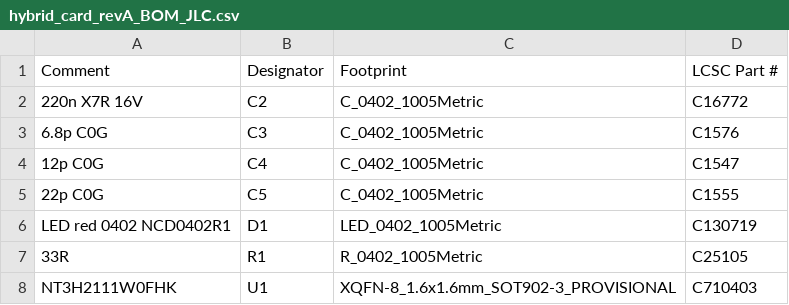
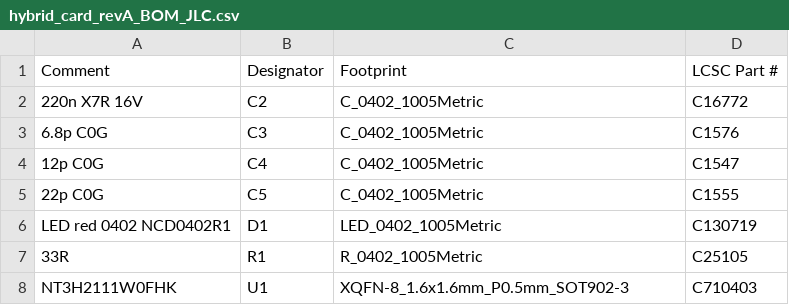
Before and after one commit to Gabrielgorithme/CNC-PCB-Business-card-, a CSV file: pcb/revA/out/hybrid_card_revA_BOM_JLC.csv, drawn as a sheet.

```diff
--- a/pcb/revA/out/hybrid_card_revA_BOM_JLC.csv
+++ b/pcb/revA/out/hybrid_card_revA_BOM_JLC.csv
@@ -7,2 +7,2 @@ LED red 0402 NCD0402R1,D1,LED_0402_1005Metric,C130719
 33R,R1,R_0402_1005Metric,C25105
-NT3H2111W0FHK,U1,XQFN-8_1.6x1.6mm_SOT902-3_PROVISIONAL,C710403
+NT3H2111W0FHK,U1,XQFN-8_1.6x1.6mm_P0.5mm_SOT902-3,C710403
```
Also changed, not shown: 11 other files.
